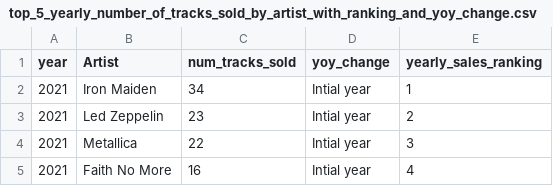
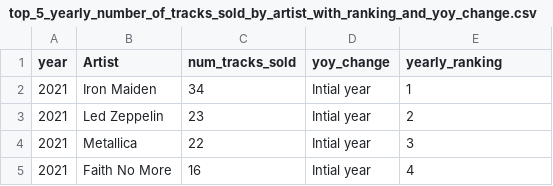
Before and after one commit to ErezSteiner/SQLpractice, a CSV file: chinook/top_5_yearly_number_of_tracks_sold_by_artist_with_ranking_and_yoy_change.csv, drawn as a sheet; only a part is shown.

Commit message:
Update top_5_yearly_number_of_tracks_sold_by_artist_with_ranking_and_yoy_change.csv

```diff
--- a/chinook/top_5_yearly_number_of_tracks_sold_by_artist_with_ranking_and_yoy_change.csv
+++ b/chinook/top_5_yearly_number_of_tracks_sold_by_artist_with_ranking_and_yoy_change.csv
@@ -1,2 +1,2 @@
-year,Artist,num_tracks_sold,yoy_change,yearly_sales_ranking
+year,Artist,num_tracks_sold,yoy_change,yearly_ranking
 2021,"Iron Maiden",34,"Intial year",1
```
